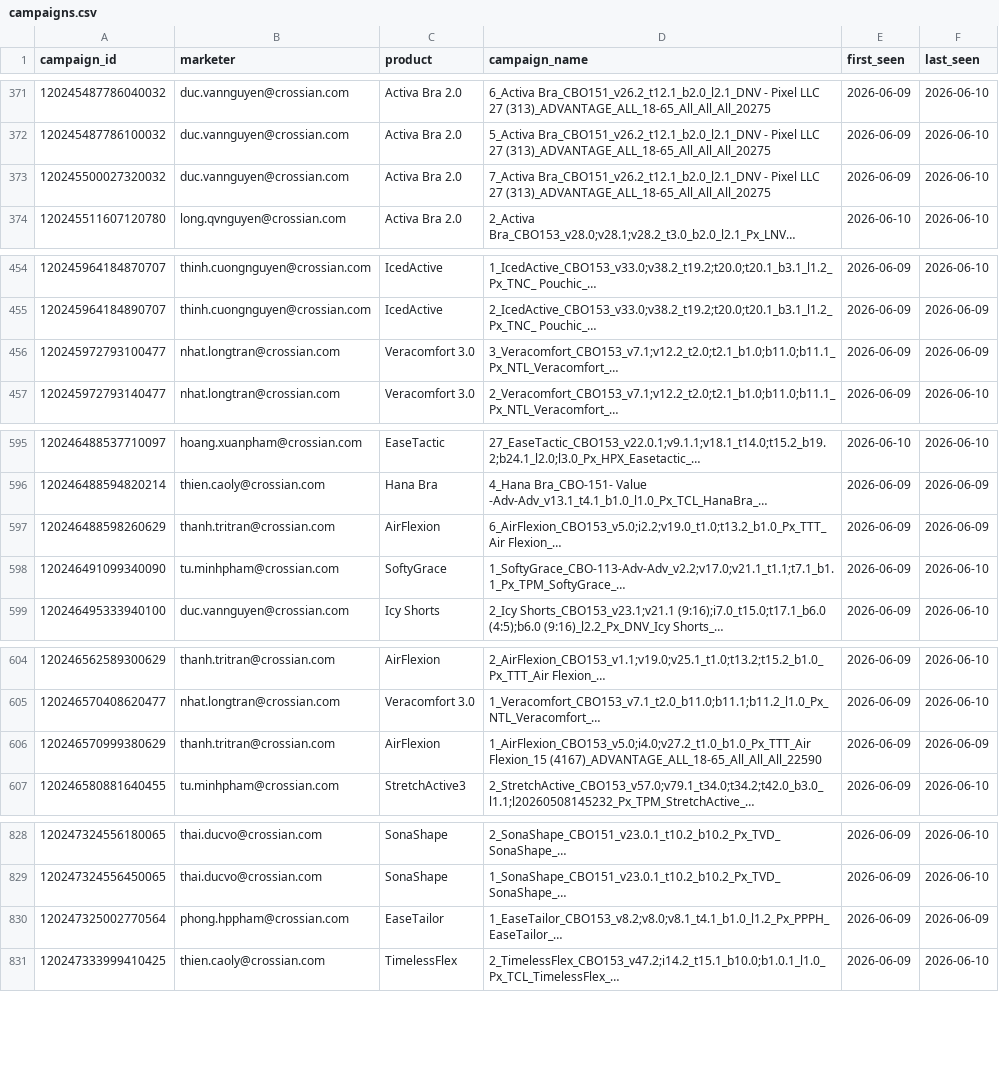
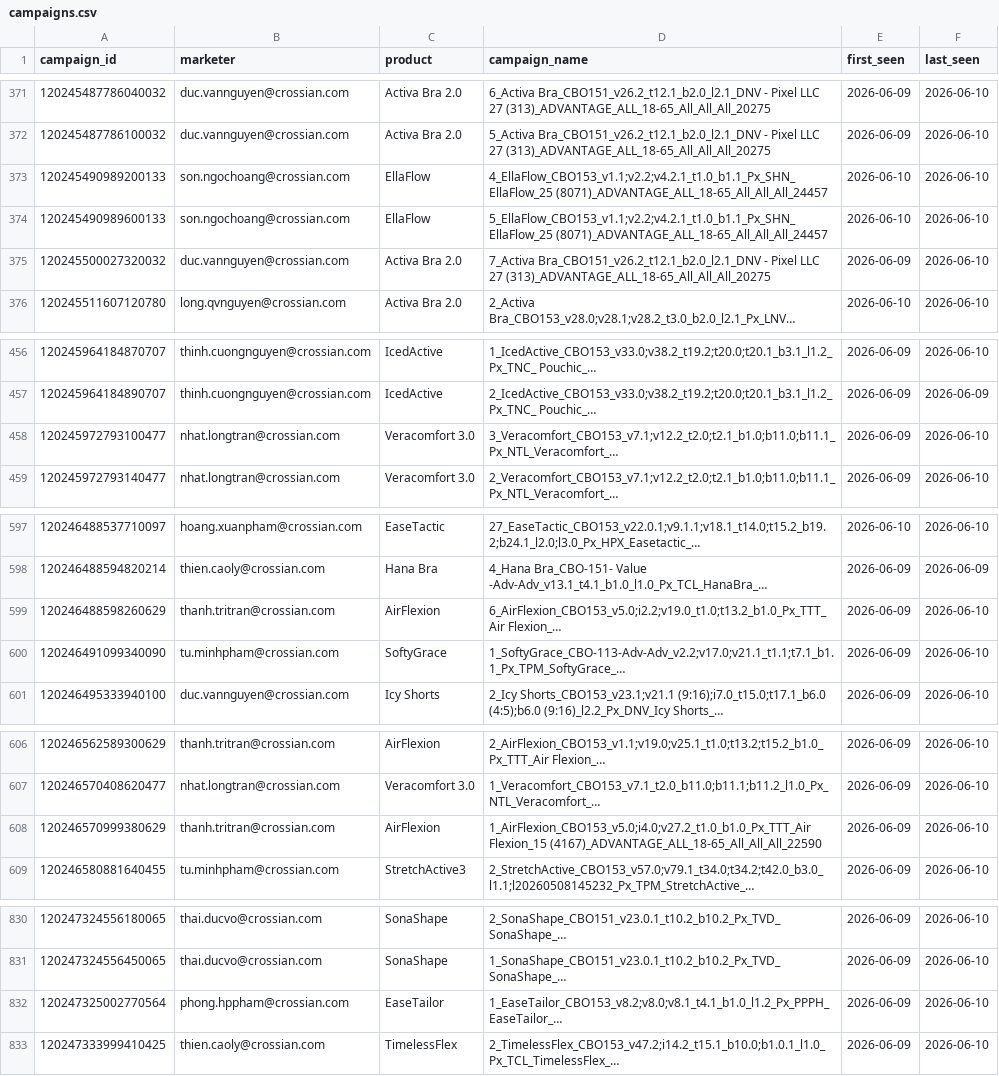
Before and after one commit to binhnguyen-ca/CAMS, a CSV file: data/campaigns.csv, drawn as a sheet; only a part is shown, gaps mark what is left out; long unchanged cells end in …; addresses are those after the commit; the diff covers the shown part only; the diff names each change by its address in the sheet, - before the commit and + after, or states it on an @@ line.

```diff
--- a/data/campaigns.csv
+++ b/data/campaigns.csv
+row 373: 120245490989200133 | son.ngochoang@crossian.com | EllaFlow | 4_EllaFlow_CBO153_v1.1;v2.2;v4.2.1_t1.0_b1.1_Px_SHN_EllaFlow_25 (8071)_ADVANTAGE_ALL_18-65_All_All_All_24457 | 2026-06-10 | 2026-06-10
+row 374: 120245490989600133 | son.ngochoang@crossian.com | EllaFlow | 5_EllaFlow_CBO153_v1.1;v2.2;v4.2.1_t1.0_b1.1_Px_SHN_EllaFlow_25 (8071)_ADVANTAGE_ALL_18-65_All_All_All_24457 | 2026-06-10 | 2026-06-10
-F458 (last_seen): 2026-06-09
+F458 (last_seen): 2026-06-10
-F599 (last_seen): 2026-06-09
+F599 (last_seen): 2026-06-10
-F608 (last_seen): 2026-06-09
+F608 (last_seen): 2026-06-10
-F832 (last_seen): 2026-06-09
+F832 (last_seen): 2026-06-10
```
Also changed, not shown: 2 edited cells elsewhere in this file, 1 other file.
